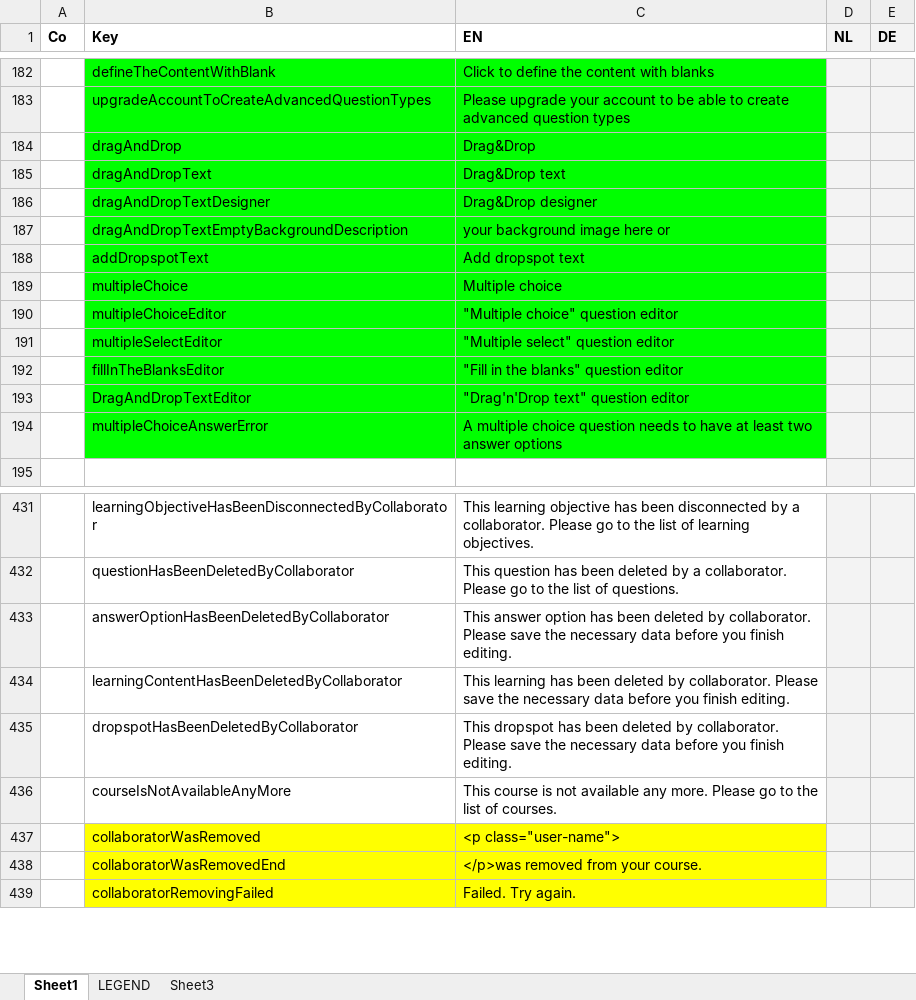
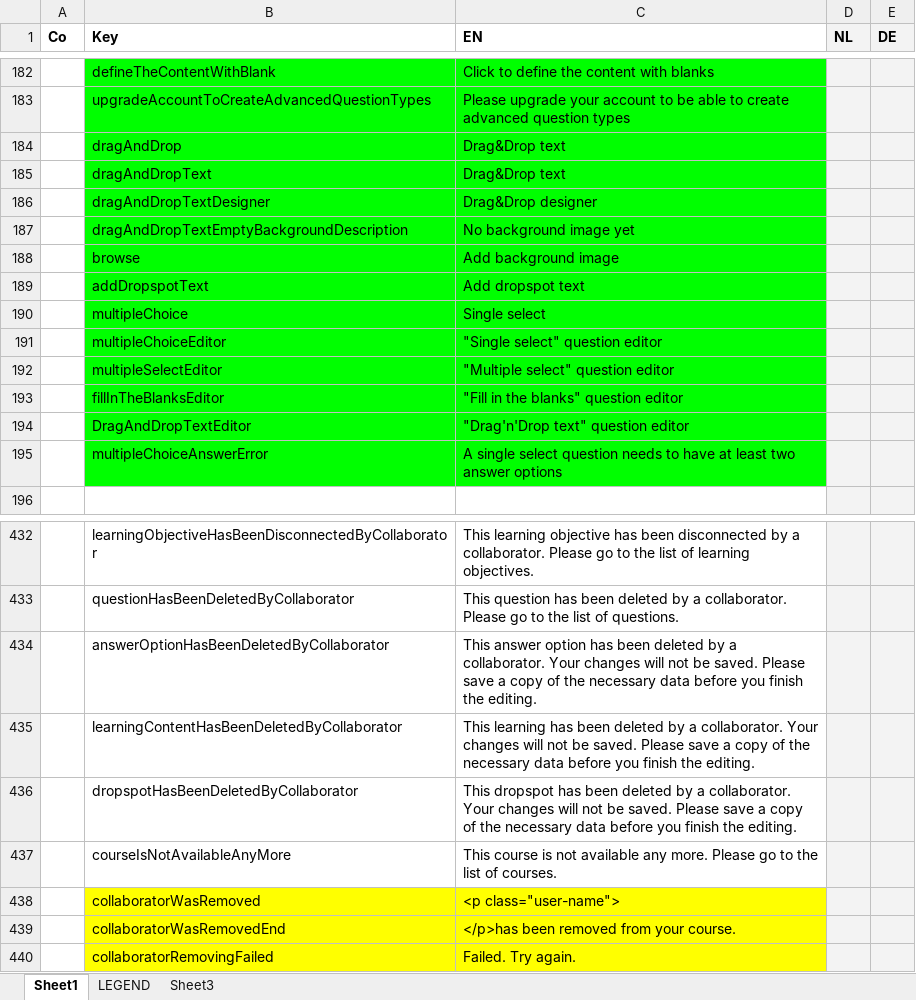
Before and after one commit to jaw4ik/assessment, an Excel workbook: sources/easygenerator.Web/App/localization/resources.xlsx, sheet Sheet1, drawn as a sheet; only a part is shown, gaps mark what is left out; values as stored, in another font and other column widths than the file's, no borders; addresses are those after the commit; the diff names each change by its address in the sheet, - before the commit and + after, or states it on an @@ line.

```diff
--- a/sources/easygenerator.Web/App/localization/resources.xlsx (sheet Sheet1)
+++ b/sources/easygenerator.Web/App/localization/resources.xlsx (sheet Sheet1)
-C184 (EN): Drag&Drop
+C184 (EN): Drag&Drop text
-C187 (EN): your background image here or
+C187 (EN): No background image yet
+row 188:  | browse | Add background image
-C190 (EN): Multiple choice
+C190 (EN): Single select
-C191 (EN): "Multiple choice" question editor
+C191 (EN): "Single select" question editor
-C195 (EN): A multiple choice question needs…
+C195 (EN): A single select question needs…
-C434 (EN): …deleted by collaborator. Please save the necessary data before you finish editing.
+C434 (EN): …deleted by a collaborator. Your changes will not be saved. Please save a copy of the necessary data before you finish the editing.
-C435 (EN): …deleted by collaborator. Please save the necessary data before you finish editing.
+C435 (EN): …deleted by a collaborator. Your changes will not be saved. Please save a copy of the necessary data before you finish the editing.
-C436 (EN): …deleted by collaborator. Please save the necessary data before you finish editing.
+C436 (EN): …deleted by a collaborator. Your changes will not be saved. Please save a copy of the necessary data before you finish the editing.
-C439 (EN): </p>was removed from your course.
+C439 (EN): </p>has been removed from your course.
```
Also changed, not shown: 1 other file.
